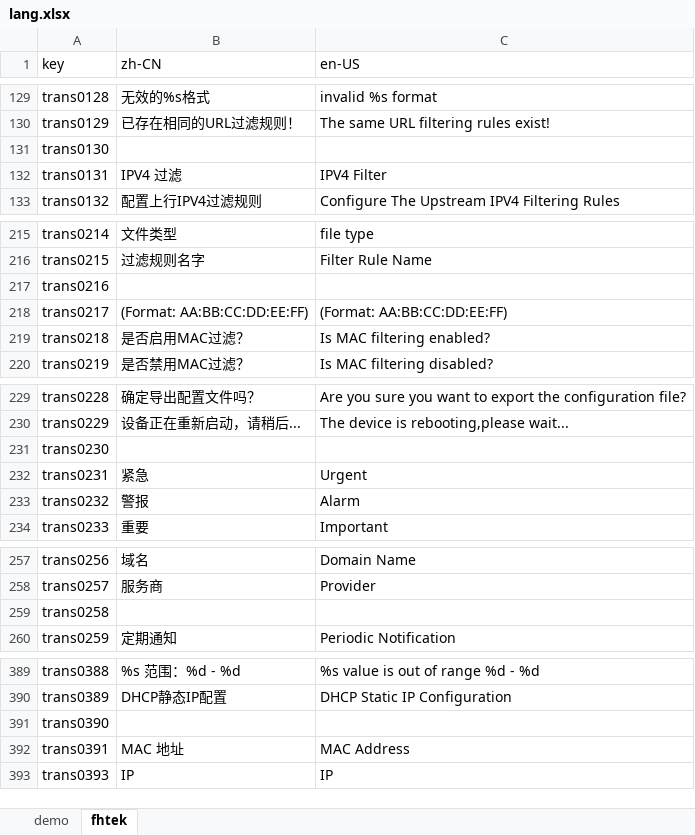
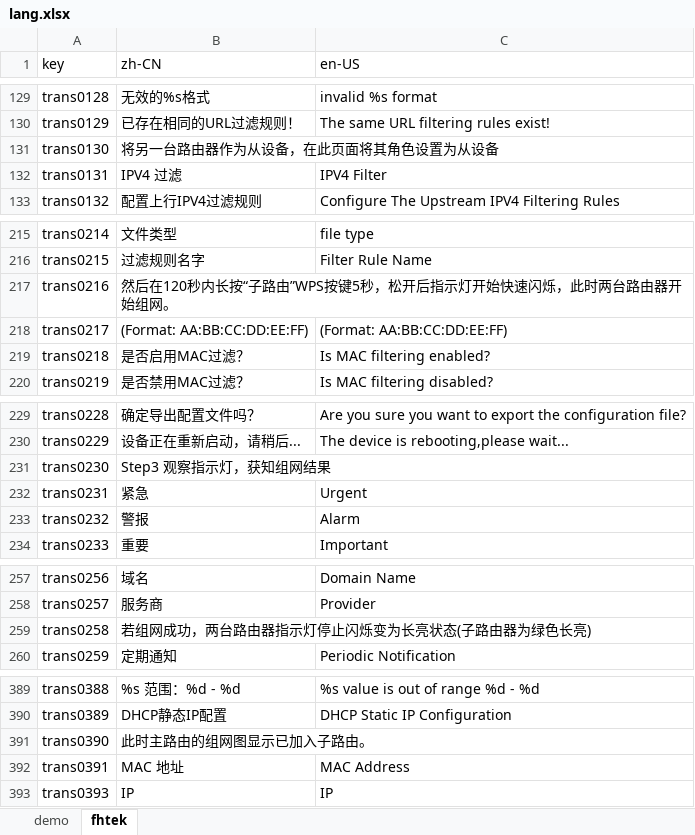
Before and after one commit to ytppp/fhtek-docs, an Excel workbook: lang.xlsx, sheet fhtek, drawn as a sheet; only a part is shown, gaps mark what is left out; values as stored, in another font and other column widths than the file's, no borders; the diff covers the shown part only; the diff names each change by its address in the sheet, - before the commit and + after, or states it on an @@ line.

```diff
--- a/lang.xlsx (sheet fhtek)
+++ b/lang.xlsx (sheet fhtek)
-B131 (zh-CN): (empty)
+B131 (zh-CN): 将另一台路由器作为从设备，在此页面将其角色设置为从设备
-B217 (zh-CN): (empty)
+B217 (zh-CN): 然后在120秒内长按“子路由”WPS按键5秒，松开后指示灯开始快速闪烁，此时两台路由器开始组网。
-B231 (zh-CN): (empty)
+B231 (zh-CN): Step3 观察指示灯，获知组网结果
-B259 (zh-CN): (empty)
+B259 (zh-CN): 若组网成功，两台路由器指示灯停止闪烁变为长亮状态(子路由器为绿色长亮)
-B391 (zh-CN): (empty)
+B391 (zh-CN): 此时主路由的组网图显示已加入子路由。
```
Also changed, not shown: 8 edited cells elsewhere in this sheet, 2 other files.
